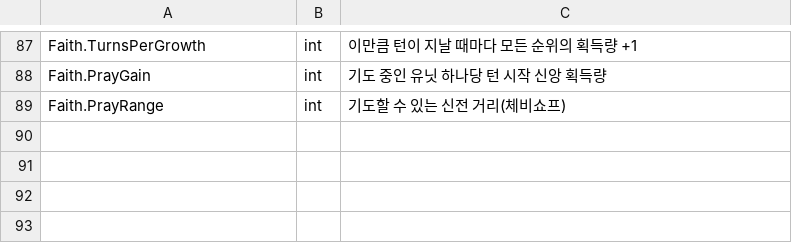
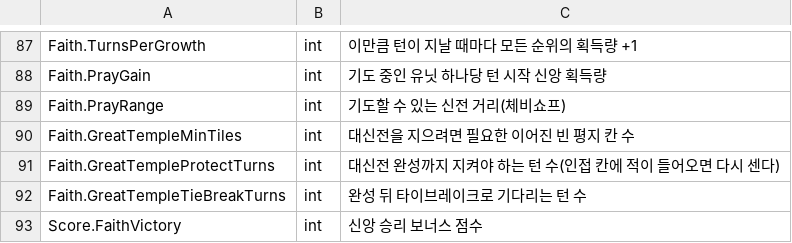
Before and after one commit to ybs1164/gugugaga, a CSV file: docs/spec/sandbox-input-csv/game-rule-keys.csv, drawn as a sheet; only a part is shown, gaps mark what is left out.

```diff
--- a/docs/spec/sandbox-input-csv/game-rule-keys.csv
+++ b/docs/spec/sandbox-input-csv/game-rule-keys.csv
@@ -89 +89,5 @@ Faith.PrayGain,int,기도 중인 유닛 하나당 턴 시작 신앙 획득량
 Faith.PrayRange,int,기도할 수 있는 신전 거리(체비쇼프)
+Faith.GreatTempleMinTiles,int,대신전을 지으려면 필요한 이어진 빈 평지 칸 수
+Faith.GreatTempleProtectTurns,int,대신전 완성까지 지켜야 하는 턴 수(인접 칸에 적이 들어오면 다시 센다)
+Faith.GreatTempleTieBreakTurns,int,완성 뒤 타이브레이크로 기다리는 턴 수
+Score.FaithVictory,int,신앙 승리 보너스 점수
```
Also changed, not shown: Assets/Resources/Tasks.csv, docs/sandbox-csv-examples/Pixel2D/SpriteCatalog.csv, 25 other files.
